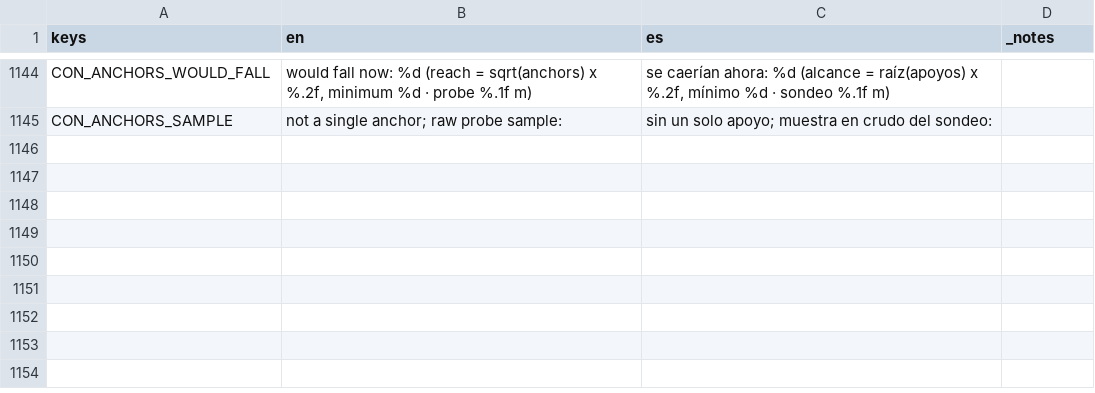
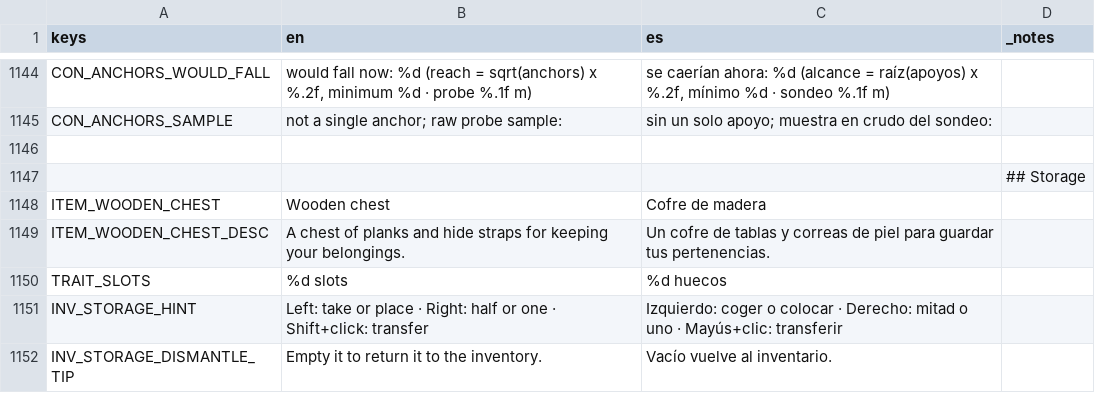
Before and after one commit to DuneD87/landnam, a CSV file: localization/translations.csv, drawn as a sheet; only a part is shown, gaps mark what is left out; the diff names each change by its address in the sheet, - before the commit and + after, or states it on an @@ line.

Commit message:
MOD: Cofres de madera con inventarios configurables y guardado
El inventario pasa a ser un componente común del jugador, el botín y los almacenamientos, con capacidad configurable, reglas por hueco y transferencias que conservan el sobrante.

- Primer cofre de madera: 24 huecos, receta a mano, colocación, interacción con E, transferencias en ambos sentidos y desmontaje vacío.
- Las cuadrículas comparten InventoryPanel y el cursor recuerda el inventario y el hueco de origen. Guardar y cargar resuelven el cursor antes de capturar o restaurar contenido.
- Guardado común compatible con los inventarios de partidas anteriores. Las reglas de la hoguera se aplican también desde el modelo.
- Malla, icono, traducciones y documentación para añadir otros almacenamientos mediante recursos.

Validación: 54 comprobaciones de almacenamientos sin fallos; pasan inventario, guardado/carga del jugador, objetos soltados, recetas y descanso. Revisión visual de la interfaz y del icono.

```diff
--- a/localization/translations.csv
+++ b/localization/translations.csv
+row 1146: (empty)
+row 1147:  |  |  | ## Storage
+row 1148: ITEM_WOODEN_CHEST | Wooden chest | Cofre de madera
+row 1149: ITEM_WOODEN_CHEST_DESC | A chest of planks and hide straps for keeping your belongings. | Un cofre de tablas y correas de piel para guardar tus pertenencias.
+row 1150: TRAIT_SLOTS | %d slots | %d huecos
+row 1151: INV_STORAGE_HINT | Left: take or place · Right: half or one · Shift+click: transfer | Izquierdo: coger o colocar · Derecho: mitad o uno · Mayús+clic: transferir
+row 1152: INV_STORAGE_DISMANTLE_TIP | Empty it to return it to the inventory. | Vacío vuelve al inventario.
```
Also changed, not shown: 41 other files.
